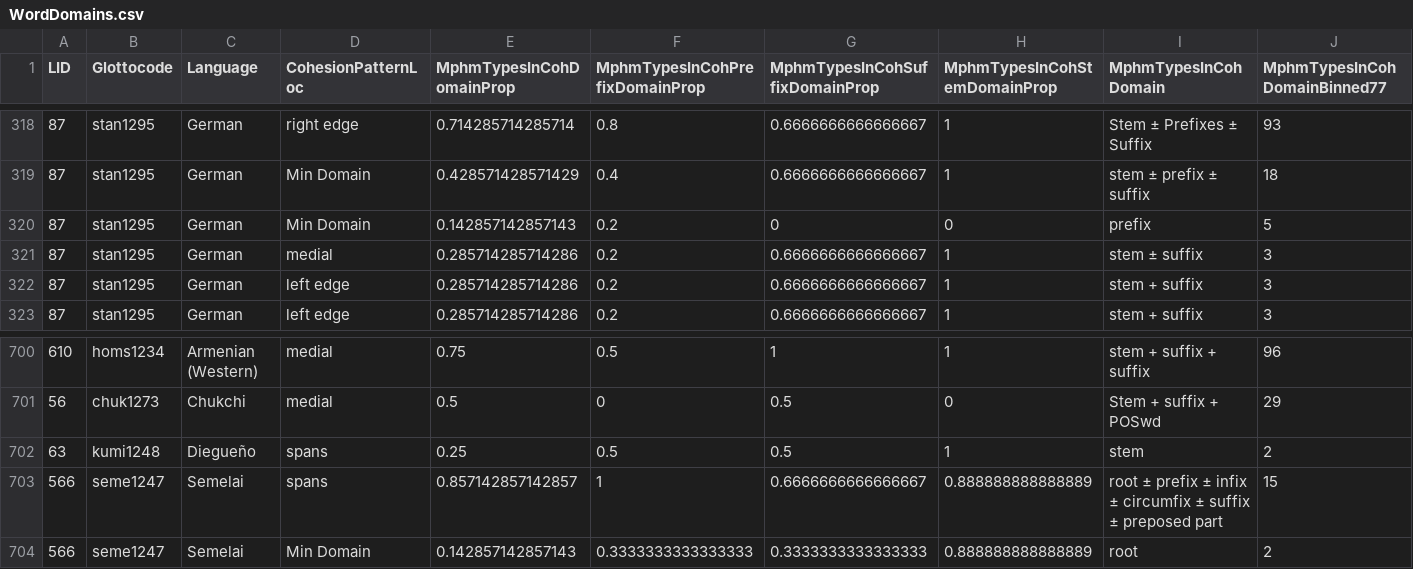
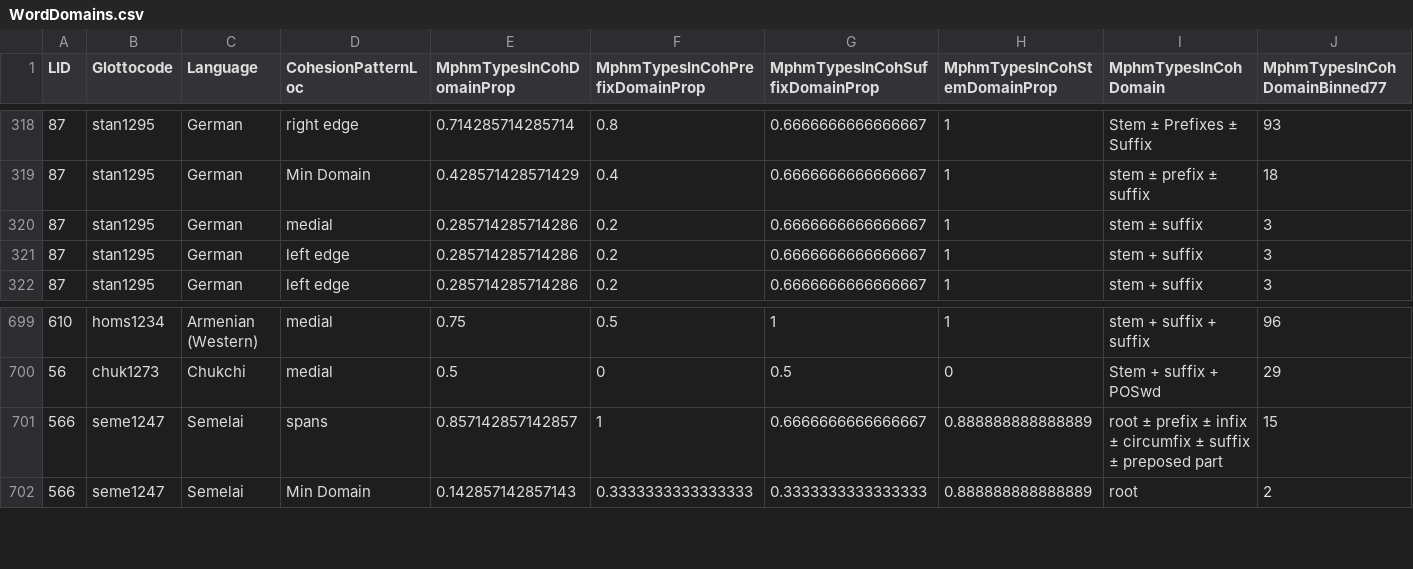
Before and after one commit to autotyp/autotyp-data, a CSV file: data/csv/Word/WordDomains.csv, drawn as a sheet; only a part is shown, gaps mark what is left out; rows hold the shown columns only; the diff names each change by its address in the sheet, - before the commit and + after, or states it on an @@ line.

```diff
--- a/data/csv/Word/WordDomains.csv
+++ b/data/csv/Word/WordDomains.csv
-row 320: 87 | stan1295 | German | Min Domain | 0.142857142857143 | 0.2 | 0 | 0 | prefix | 5
-row 702: 63 | kumi1248 | Diegueño | spans | 0.25 | 0.5 | 0.5 | 1 | stem | 2
```
Also changed, not shown: data/cldf/languages.csv, data/csv/GrammaticalRelations/GrammaticalRelationCoverage.csv, 40 other files.
